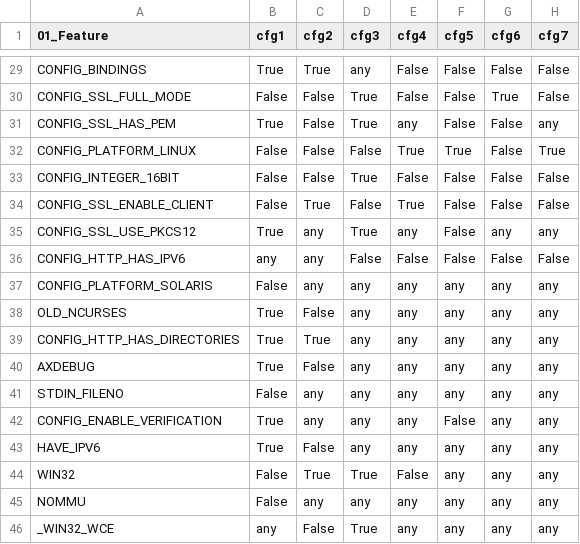
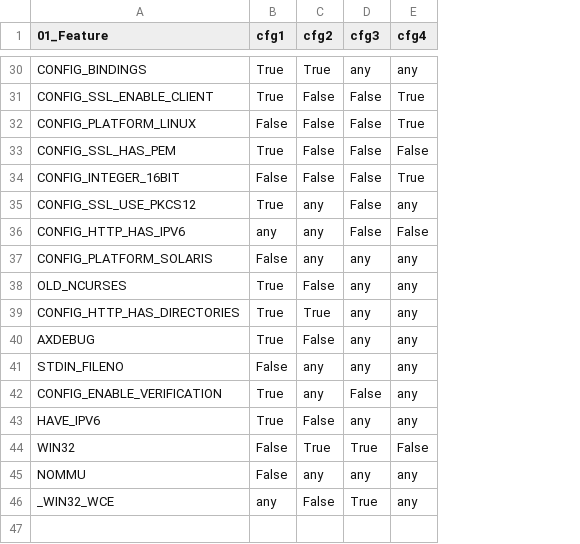
Before and after one commit to chinkhor/VarCHEK, a CSV file: reports/min_set_axtls.csv, drawn as a sheet; only a part is shown, gaps mark what is left out; removed rows and columns are numbered as before the commit, all else as after; the diff covers the shown part only; the diff names each change by its address in the sheet, - before the commit and + after, or states it on an @@ line.

```diff
--- a/reports/min_set_axtls.csv
+++ b/reports/min_set_axtls.csv
-column F (cfg5), row 29: False; rows 32-33: True | False; rows 35-46: False | False | any | any | any | any | any | False | any | any | any | any
-column G (cfg6), row 29: False; rows 32-33: False | False; rows 35-46: any | False | any | any | any | any | any | any | any | any | any | any
-column H (cfg7), row 29: False; rows 32-33: True | False; rows 35-46: any | False | any | any | any | any | any | any | any | any | any | any
-E30 (cfg4): False
+E30 (cfg4): any
-row 30: CONFIG_SSL_FULL_MODE | False | False | True | False | False | True | False
-row 31: CONFIG_SSL_HAS_PEM | True | False | True | any | False | False | any
+row 31: CONFIG_SSL_ENABLE_CLIENT | True | False | False | True
+row 33: CONFIG_SSL_HAS_PEM | True | False | False | False
-D34 (cfg3): True
+D34 (cfg3): False
-E34 (cfg4): False
+E34 (cfg4): True
-row 34: CONFIG_SSL_ENABLE_CLIENT | False | True | False | True | False | False | False
-D35 (cfg3): True
+D35 (cfg3): False
-D42 (cfg3): any
+D42 (cfg3): False
```
Also changed, not shown: 1 added row and 22 edited cells elsewhere in this file, reports/stat_axtls.csv.
